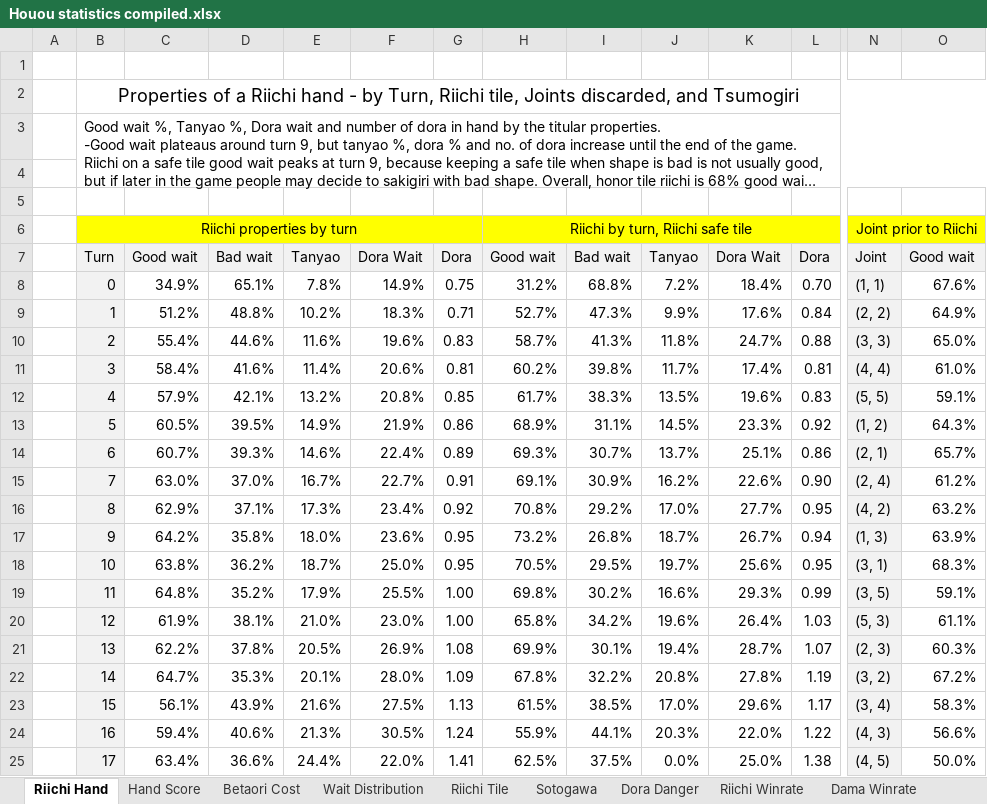
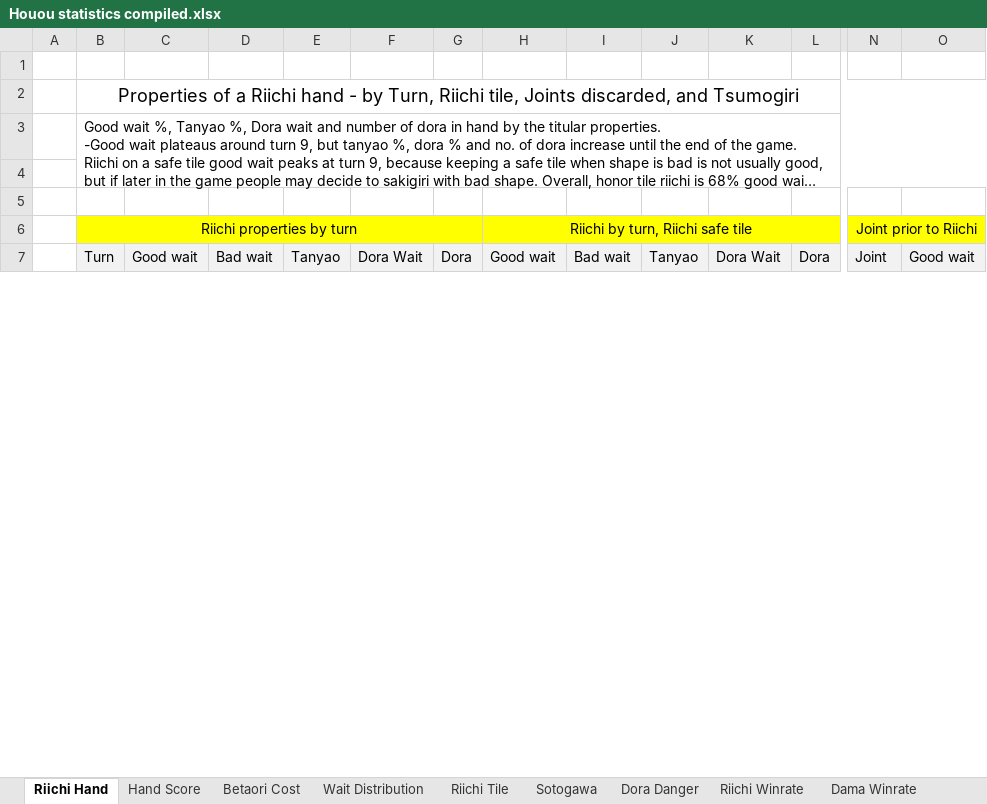
Before and after one commit to chienshyong/houou-statistics, an Excel workbook: Houou statistics compiled.xlsx, sheet Riichi Hand, drawn as a sheet; only a part is shown, gaps mark what is left out; long unchanged cells end in …; values as stored, in another font and other column widths than the file's, no borders; conditional formats not drawn; removed rows and columns are numbered as before the commit, all else as after; rows hold the shown columns only; the diff covers the shown part only; the diff names each change by its address in the sheet, - before the commit and + after, or states it on an @@ line.

```diff
--- a/Houou statistics compiled.xlsx (sheet Riichi Hand)
+++ b/Houou statistics compiled.xlsx (sheet Riichi Hand)
-row 8:  | 0 | 34.9% | 65.1% | 7.8% | 14.9% | 0.75 | 31.2% | 68.8% | 7.2% | 18.4% | 0.70 | (1, 1) | 67.6%
-row 9:  | 1 | 51.2% | 48.8% | 10.2% | 18.3% | 0.71 | 52.7% | 47.3% | 9.9% | 17.6% | 0.84 | (2, 2) | 64.9%
-row 10:  | 2 | 55.4% | 44.6% | 11.6% | 19.6% | 0.83 | 58.7% | 41.3% | 11.8% | 24.7% | 0.88 | (3, 3) | 65.0%
-row 11:  | 3 | 58.4% | 41.6% | 11.4% | 20.6% | 0.81 | 60.2% | 39.8% | 11.7% | 17.4% | 0.81 | (4, 4) | 61.0%
-row 12:  | 4 | 57.9% | 42.1% | 13.2% | 20.8% | 0.85 | 61.7% | 38.3% | 13.5% | 19.6% | 0.83 | (5, 5) | 59.1%
-row 13:  | 5 | 60.5% | 39.5% | 14.9% | 21.9% | 0.86 | 68.9% | 31.1% | 14.5% | 23.3% | 0.92 | (1, 2) | 64.3%
-row 14:  | 6 | 60.7% | 39.3% | 14.6% | 22.4% | 0.89 | 69.3% | 30.7% | 13.7% | 25.1% | 0.86 | (2, 1) | 65.7%
-row 15:  | 7 | 63.0% | 37.0% | 16.7% | 22.7% | 0.91 | 69.1% | 30.9% | 16.2% | 22.6% | 0.90 | (2, 4) | 61.2%
-row 16:  | 8 | 62.9% | 37.1% | 17.3% | 23.4% | 0.92 | 70.8% | 29.2% | 17.0% | 27.7% | 0.95 | (4, 2) | 63.2%
-row 17:  | 9 | 64.2% | 35.8% | 18.0% | 23.6% | 0.95 | 73.2% | 26.8% | 18.7% | 26.7% | 0.94 | (1, 3) | 63.9%
-row 18:  | 10 | 63.8% | 36.2% | 18.7% | 25.0% | 0.95 | 70.5% | 29.5% | 19.7% | 25.6% | 0.95 | (3, 1) | 68.3%
-row 19:  | 11 | 64.8% | 35.2% | 17.9% | 25.5% | 1.00 | 69.8% | 30.2% | 16.6% | 29.3% | 0.99 | (3, 5) | 59.1%
-row 20:  | 12 | 61.9% | 38.1% | 21.0% | 23.0% | 1.00 | 65.8% | 34.2% | 19.6% | 26.4% | 1.03 | (5, 3) | 61.1%
-row 21:  | 13 | 62.2% | 37.8% | 20.5% | 26.9% | 1.08 | 69.9% | 30.1% | 19.4% | 28.7% | 1.07 | (2, 3) | 60.3%
-row 22:  | 14 | 64.7% | 35.3% | 20.1% | 28.0% | 1.09 | 67.8% | 32.2% | 20.8% | 27.8% | 1.19 | (3, 2) | 67.2%
-row 23:  | 15 | 56.1% | 43.9% | 21.6% | 27.5% | 1.13 | 61.5% | 38.5% | 17.0% | 29.6% | 1.17 | (3, 4) | 58.3%
-row 24:  | 16 | 59.4% | 40.6% | 21.3% | 30.5% | 1.24 | 55.9% | 44.1% | 20.3% | 22.0% | 1.22 | (4, 3) | 56.6%
-row 25:  | 17 | 63.4% | 36.6% | 24.4% | 22.0% | 1.41 | 62.5% | 37.5% | 0.0% | 25.0% | 1.38 | (4, 5) | 50.0%
```
Also changed, not shown: 23 added rows, 5 removed rows and 12 edited cells elsewhere in this sheet, sheet Riichi Winrate, sheet Oikake Winrate, sheet 1-shanten Calc, sheet Shanten & Width, sheet Hand Score, sheet Betaori Cost, 6 more sheets, formulas that keep their value, 3 other files.
